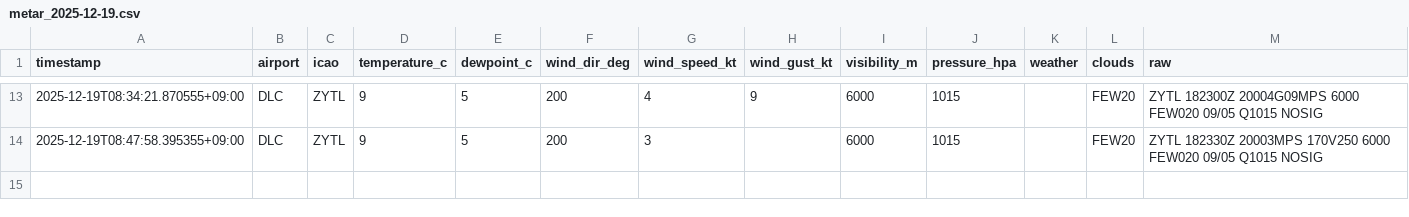
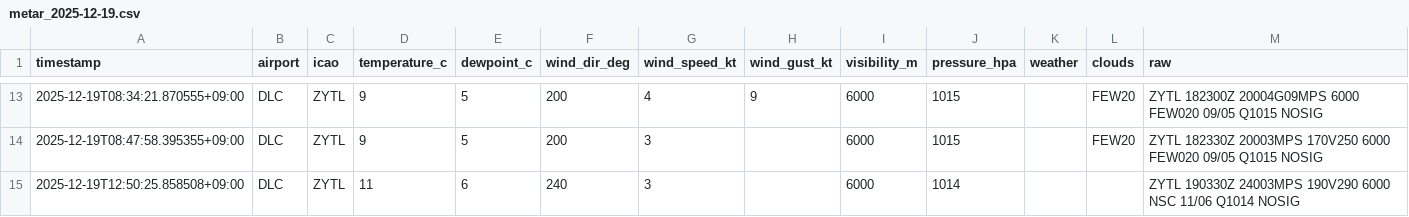
Before and after one commit to sun-1090/MATER-and-TAF, a CSV file: data/DLC/metar_2025-12-19.csv, drawn as a sheet; only a part is shown, gaps mark what is left out.

```diff
--- a/data/DLC/metar_2025-12-19.csv
+++ b/data/DLC/metar_2025-12-19.csv
@@ -14 +14,2 @@ timestamp,airport,icao,temperature_c,dewpoint_c,wind_dir_deg,wind_speed_kt,wind_
 2025-12-19T08:47:58.395355+09:00,DLC,ZYTL,9,5,200,3,,6000,1015,,FEW20,ZYTL 182330Z 20003MPS 170V250 6000 FEW020 09/05 Q1015 NOSIG
+2025-12-19T12:50:25.858508+09:00,DLC,ZYTL,11,6,240,3,,6000,1014,,,ZYTL 190330Z 24003MPS 190V290 6000 NSC 11/06 Q1014 NOSIG
```
Also changed, not shown: data/HND/metar_2025-12-19.csv, data/NRT/metar_2025-12-19.csv.
